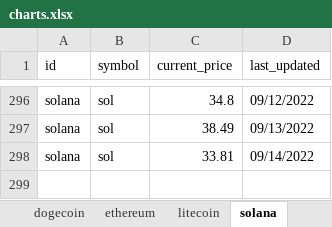
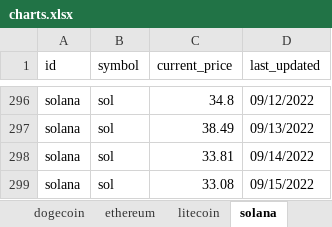
Before and after one commit to SQLvariant/TrackCrypto, an Excel workbook: charts.xlsx, sheet solana, drawn as a sheet; only a part is shown, gaps mark what is left out; values as stored, in another font and other column widths than the file's, no borders; charts and pictures not drawn; the diff names each change by its address in the sheet, - before the commit and + after, or states it on an @@ line.

```diff
--- a/charts.xlsx (sheet solana)
+++ b/charts.xlsx (sheet solana)
+row 299: solana | sol | 33.08 | 09/15/2022
```
Also changed, not shown: sheet bitcoin, sheet uniswap, sheet chainlink, sheet litecoin, sheet cardano, sheet ethereum, 1 more sheet, charts or pictures, coins.xlsx.
